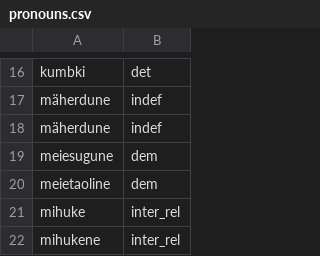
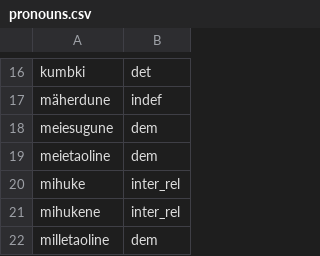
Before and after one commit to estnltk/estnltk, a CSV file: estnltk/rewriting/syntax_preprocessing/rules_files/pronouns.csv, drawn as a sheet; only a part is shown, gaps mark what is left out; the shorter side is filled out with more unchanged rows.

Commit message:
removed from pronouns.csv duplicate line 'mäherdune,indef'

```diff
--- a/estnltk/rewriting/syntax_preprocessing/rules_files/pronouns.csv
+++ b/estnltk/rewriting/syntax_preprocessing/rules_files/pronouns.csv
@@ -17,3 +17,2 @@ kumbki,det
 mäherdune,indef
-mäherdune,indef
 meiesugune,dem
```
